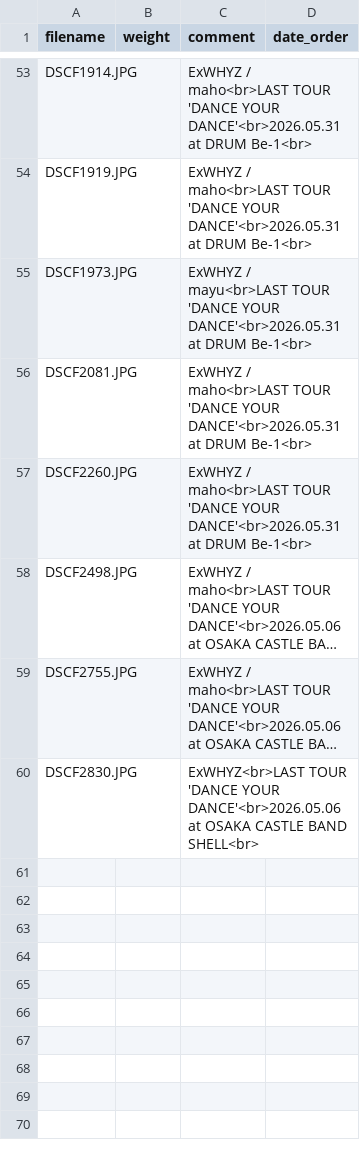
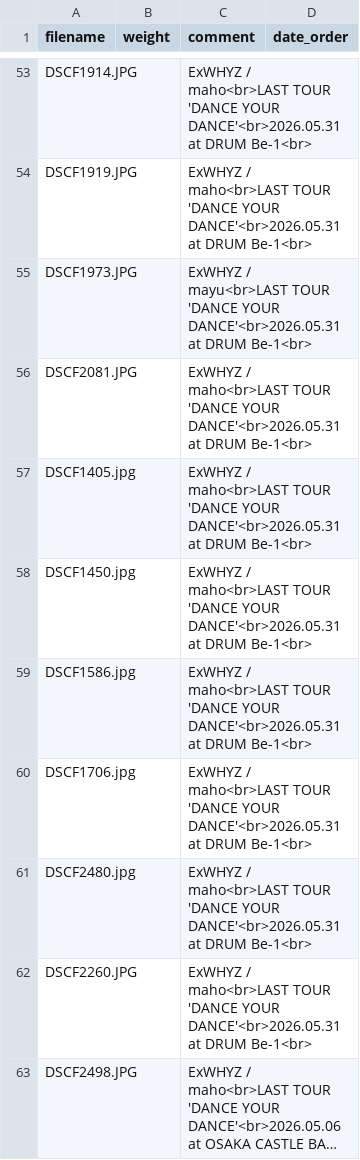
Before and after one commit to Yu-617/photo_portfolio, a CSV file: content/gallery/ExWHYZ/album.csv, drawn as a sheet; only a part is shown, gaps mark what is left out; the shorter side is filled out with more unchanged rows; long unchanged cells end in ….

```diff
--- a/content/gallery/ExWHYZ/album.csv
+++ b/content/gallery/ExWHYZ/album.csv
@@ -56,2 +56,7 @@ DSCF1973.JPG,,"ExWHYZ / mayu<br>LAST TOUR 'DANCE YOUR DANCE'<br>2026.05.31 at DR
 DSCF2081.JPG,,"ExWHYZ / maho<br>LAST TOUR 'DANCE YOUR DANCE'<br>2026.05.31 at DRUM Be-1<br>",
+DSCF1405.jpg,,"ExWHYZ / maho<br>LAST TOUR 'DANCE YOUR DANCE'<br>2026.05.31 at DRUM Be-1<br>",
+DSCF1450.jpg,,"ExWHYZ / maho<br>LAST TOUR 'DANCE YOUR DANCE'<br>2026.05.31 at DRUM Be-1<br>",
+DSCF1586.jpg,,"ExWHYZ / maho<br>LAST TOUR 'DANCE YOUR DANCE'<br>2026.05.31 at DRUM Be-1<br>",
+DSCF1706.jpg,,"ExWHYZ / maho<br>LAST TOUR 'DANCE YOUR DANCE'<br>2026.05.31 at DRUM Be-1<br>",
+DSCF2480.jpg,,"ExWHYZ / maho<br>LAST TOUR 'DANCE YOUR DANCE'<br>2026.05.31 at DRUM Be-1<br>",
 DSCF2260.JPG,,"ExWHYZ / maho<br>LAST TOUR 'DANCE YOUR DANCE'<br>2026.05.31 at DRUM Be-1<br>",
```
Also changed, not shown: 18 other files.
